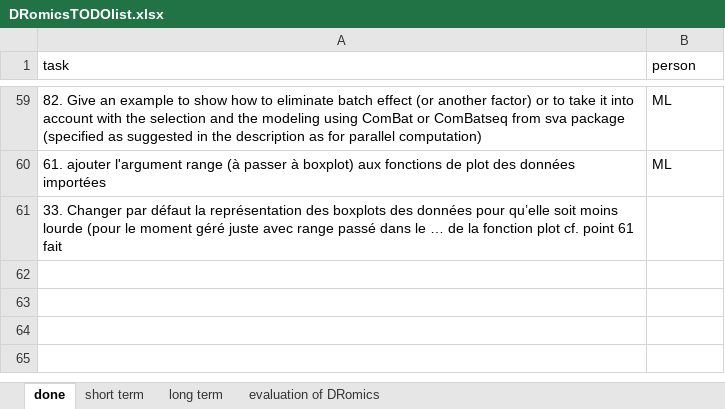
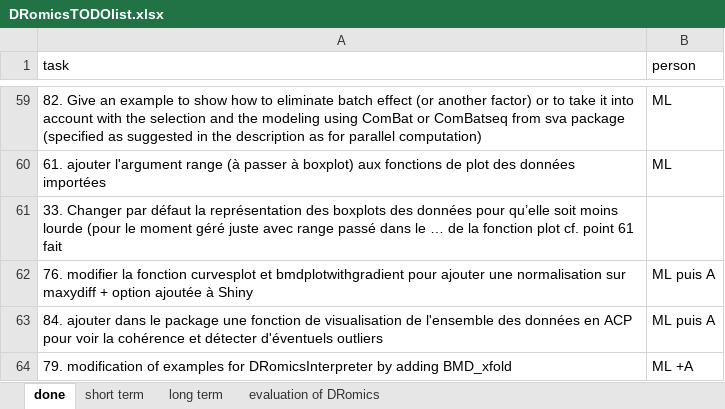
Before and after one commit to lbbe-software/DRomics, an Excel workbook: share/techdoc/DRomicsTODOlist.xlsx, sheet done, drawn as a sheet; only a part is shown, gaps mark what is left out; values as stored, in another font and other column widths than the file's, no borders; the diff names each change by its address in the sheet, - before the commit and + after, or states it on an @@ line.

Commit message:
update of the TODO list and correcion of the defensive checks in bmdplotwithgradient (add of check on y0 and maxychange)

```diff
--- a/share/techdoc/DRomicsTODOlist.xlsx (sheet done)
+++ b/share/techdoc/DRomicsTODOlist.xlsx (sheet done)
+row 62: 76. modifier la fonction curvesplot et bmdplotwithgradient pour ajouter une normalisation sur maxydiff + option ajoutée à Shiny | ML puis A
+row 63: 84. ajouter dans le package une fonction de visualisation de l'ensemble des données en ACP pour voir la cohérence et détecter d'éventuels outliers | ML puis A
+row 64: 79. modification of examples for DRomicsInterpreter by adding BMD_xfold | ML +A
```
Also changed, not shown: sheet short term, 1 other file.
